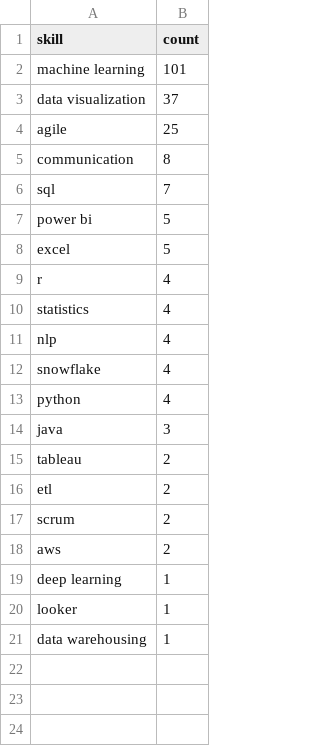
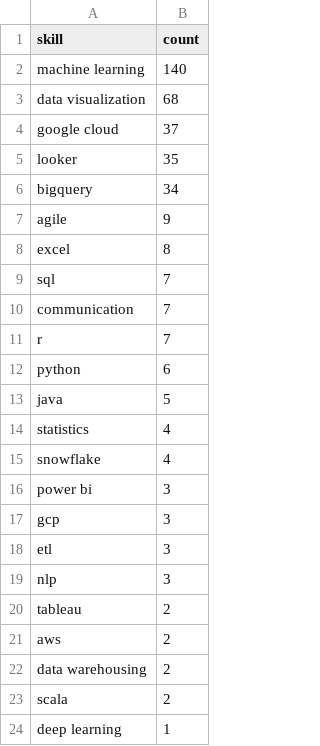
Before and after one commit to Maneeshraja19/job-market-intelligence, a CSV file: data/processed/skill_counts.csv, drawn as a sheet.

```diff
--- a/data/processed/skill_counts.csv
+++ b/data/processed/skill_counts.csv
@@ -1,21 +1,24 @@
 skill,count
-machine learning,101
-data visualization,37
-agile,25
-communication,8
+machine learning,140
+data visualization,68
+google cloud,37
+looker,35
+bigquery,34
+agile,9
+excel,8
 sql,7
-power bi,5
-excel,5
-r,4
+communication,7
+r,7
+python,6
+java,5
 statistics,4
-nlp,4
 snowflake,4
-python,4
-java,3
+power bi,3
+gcp,3
+etl,3
+nlp,3
 tableau,2
-etl,2
-scrum,2
 aws,2
+data warehousing,2
+scala,2
 deep learning,1
-looker,1
-data warehousing,1
```
Also changed, not shown: data/processed/job_postings_with_skills.csv.
